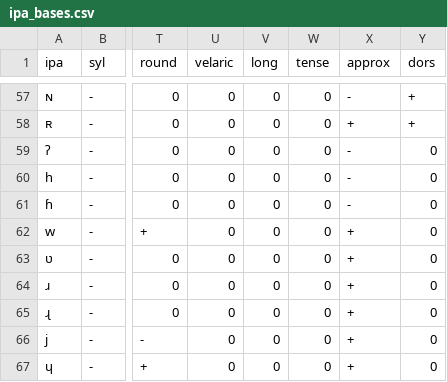
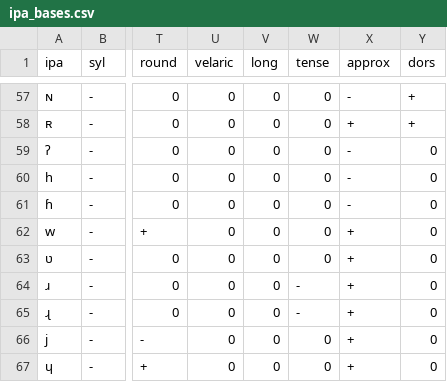
Before and after one commit to philcombiths/panphon, a CSV file: panphon/data/ipa_bases.csv, drawn as a sheet; only a part is shown, gaps mark what is left out; the diff names each change by its address in the sheet, - before the commit and + after, or states it on an @@ line.

```diff
--- a/panphon/data/ipa_bases.csv
+++ b/panphon/data/ipa_bases.csv
-W64:W65 (tense): 0
+W64:W65 (tense): -
```
Also changed, not shown: panphon/data/ipa_all.csv, 1 other file.
